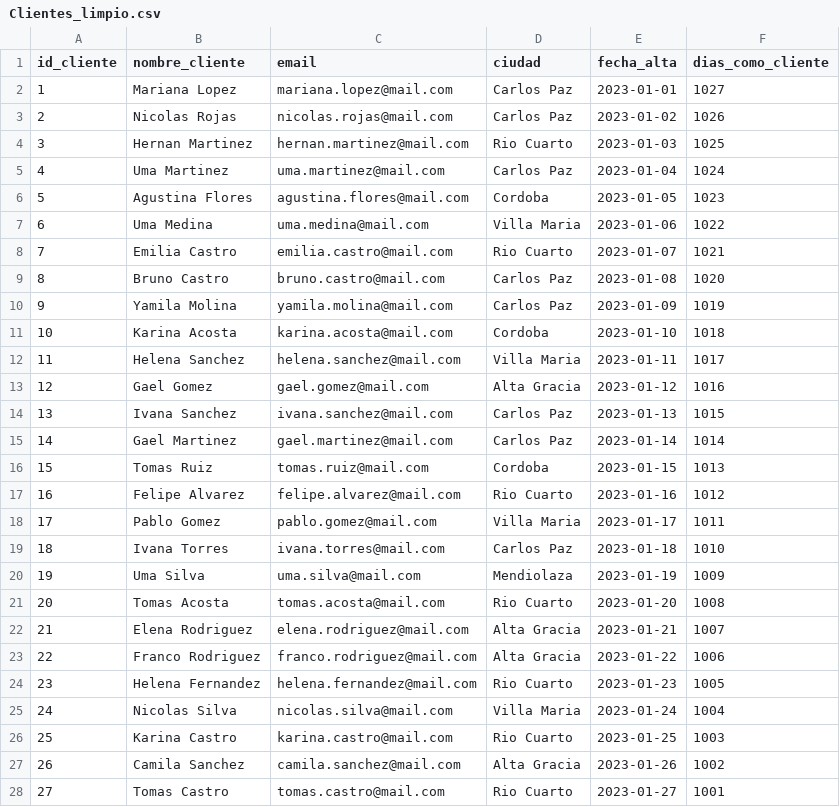
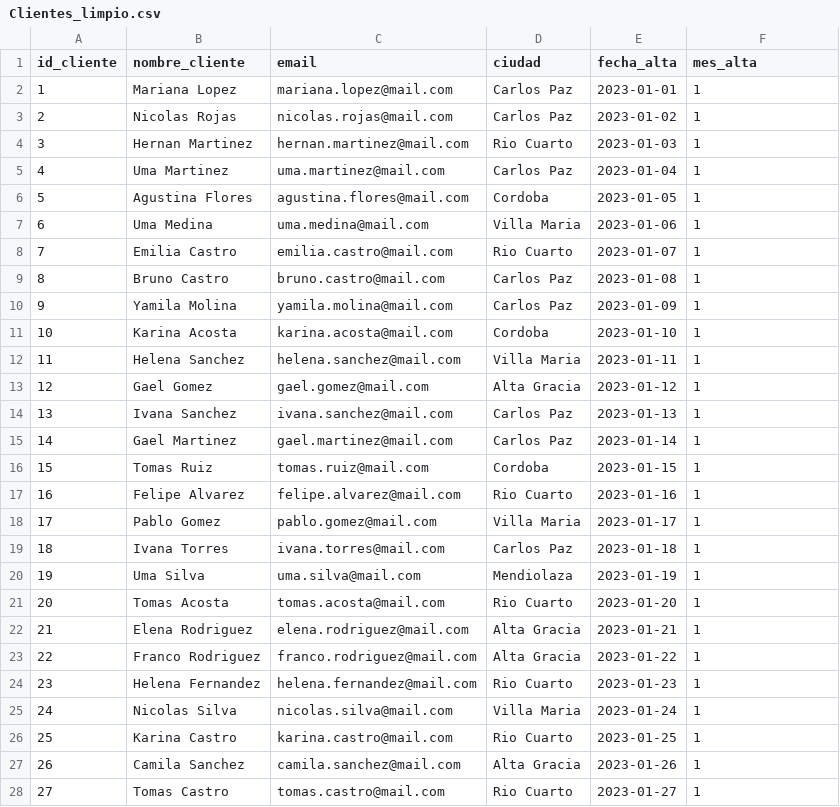
Before and after one commit to YolicLuna/Jos-Yolic-Proyecto_Aurelion, a CSV file: Base_de_datos_limpia/Clientes_limpio.csv, drawn as a sheet; only a part is shown; the diff covers the shown part only.

```diff
--- a/Base_de_datos_limpia/Clientes_limpio.csv
+++ b/Base_de_datos_limpia/Clientes_limpio.csv
@@ -1,28 +1,28 @@
-id_cliente,nombre_cliente,email,ciudad,fecha_alta,dias_como_cliente
-1,Mariana Lopez,mariana.lopez@mail.com,Carlos Paz,2023-01-01,1027
-2,Nicolas Rojas,nicolas.rojas@mail.com,Carlos Paz,2023-01-02,1026
-3,Hernan Martinez,hernan.martinez@mail.com,Rio Cuarto,2023-01-03,1025
-4,Uma Martinez,uma.martinez@mail.com,Carlos Paz,2023-01-04,1024
-5,Agustina Flores,agustina.flores@mail.com,Cordoba,2023-01-05,1023
-6,Uma Medina,uma.medina@mail.com,Villa Maria,2023-01-06,1022
-7,Emilia Castro,emilia.castro@mail.com,Rio Cuarto,2023-01-07,1021
-8,Bruno Castro,bruno.castro@mail.com,Carlos Paz,2023-01-08,1020
-9,Yamila Molina,yamila.molina@mail.com,Carlos Paz,2023-01-09,1019
-10,Karina Acosta,karina.acosta@mail.com,Cordoba,2023-01-10,1018
-11,Helena Sanchez,helena.sanchez@mail.com,Villa Maria,2023-01-11,1017
-12,Gael Gomez,gael.gomez@mail.com,Alta Gracia,2023-01-12,1016
-13,Ivana Sanchez,ivana.sanchez@mail.com,Carlos Paz,2023-01-13,1015
-14,Gael Martinez,gael.martinez@mail.com,Carlos Paz,2023-01-14,1014
-15,Tomas Ruiz,tomas.ruiz@mail.com,Cordoba,2023-01-15,1013
-16,Felipe Alvarez,felipe.alvarez@mail.com,Rio Cuarto,2023-01-16,1012
-17,Pablo Gomez,pablo.gomez@mail.com,Villa Maria,2023-01-17,1011
-18,Ivana Torres,ivana.torres@mail.com,Carlos Paz,2023-01-18,1010
-19,Uma Silva,uma.silva@mail.com,Mendiolaza,2023-01-19,1009
-20,Tomas Acosta,tomas.acosta@mail.com,Rio Cuarto,2023-01-20,1008
-21,Elena Rodriguez,elena.rodriguez@mail.com,Alta Gracia,2023-01-21,1007
-22,Franco Rodriguez,franco.rodriguez@mail.com,Alta Gracia,2023-01-22,1006
-23,Helena Fernandez,helena.fernandez@mail.com,Rio Cuarto,2023-01-23,1005
-24,Nicolas Silva,nicolas.silva@mail.com,Villa Maria,2023-01-24,1004
-25,Karina Castro,karina.castro@mail.com,Rio Cuarto,2023-01-25,1003
-26,Camila Sanchez,camila.sanchez@mail.com,Alta Gracia,2023-01-26,1002
-27,Tomas Castro,tomas.castro@mail.com,Rio Cuarto,2023-01-27,1001
+id_cliente,nombre_cliente,email,ciudad,fecha_alta,mes_alta
+1,Mariana Lopez,mariana.lopez@mail.com,Carlos Paz,2023-01-01,1
+2,Nicolas Rojas,nicolas.rojas@mail.com,Carlos Paz,2023-01-02,1
+3,Hernan Martinez,hernan.martinez@mail.com,Rio Cuarto,2023-01-03,1
+4,Uma Martinez,uma.martinez@mail.com,Carlos Paz,2023-01-04,1
+5,Agustina Flores,agustina.flores@mail.com,Cordoba,2023-01-05,1
+6,Uma Medina,uma.medina@mail.com,Villa Maria,2023-01-06,1
+7,Emilia Castro,emilia.castro@mail.com,Rio Cuarto,2023-01-07,1
+8,Bruno Castro,bruno.castro@mail.com,Carlos Paz,2023-01-08,1
+9,Yamila Molina,yamila.molina@mail.com,Carlos Paz,2023-01-09,1
+10,Karina Acosta,karina.acosta@mail.com,Cordoba,2023-01-10,1
+11,Helena Sanchez,helena.sanchez@mail.com,Villa Maria,2023-01-11,1
+12,Gael Gomez,gael.gomez@mail.com,Alta Gracia,2023-01-12,1
+13,Ivana Sanchez,ivana.sanchez@mail.com,Carlos Paz,2023-01-13,1
+14,Gael Martinez,gael.martinez@mail.com,Carlos Paz,2023-01-14,1
+15,Tomas Ruiz,tomas.ruiz@mail.com,Cordoba,2023-01-15,1
+16,Felipe Alvarez,felipe.alvarez@mail.com,Rio Cuarto,2023-01-16,1
+17,Pablo Gomez,pablo.gomez@mail.com,Villa Maria,2023-01-17,1
+18,Ivana Torres,ivana.torres@mail.com,Carlos Paz,2023-01-18,1
+19,Uma Silva,uma.silva@mail.com,Mendiolaza,2023-01-19,1
+20,Tomas Acosta,tomas.acosta@mail.com,Rio Cuarto,2023-01-20,1
+21,Elena Rodriguez,elena.rodriguez@mail.com,Alta Gracia,2023-01-21,1
+22,Franco Rodriguez,franco.rodriguez@mail.com,Alta Gracia,2023-01-22,1
+23,Helena Fernandez,helena.fernandez@mail.com,Rio Cuarto,2023-01-23,1
+24,Nicolas Silva,nicolas.silva@mail.com,Villa Maria,2023-01-24,1
+25,Karina Castro,karina.castro@mail.com,Rio Cuarto,2023-01-25,1
+26,Camila Sanchez,camila.sanchez@mail.com,Alta Gracia,2023-01-26,1
+27,Tomas Castro,tomas.castro@mail.com,Rio Cuarto,2023-01-27,1
```
Also changed, not shown: 73 edited cells elsewhere in this file, Base_de_datos_limpia/Productos_limpio.csv, Base_de_datos_limpia/Ventas_limpio.csv, 23 other files.
